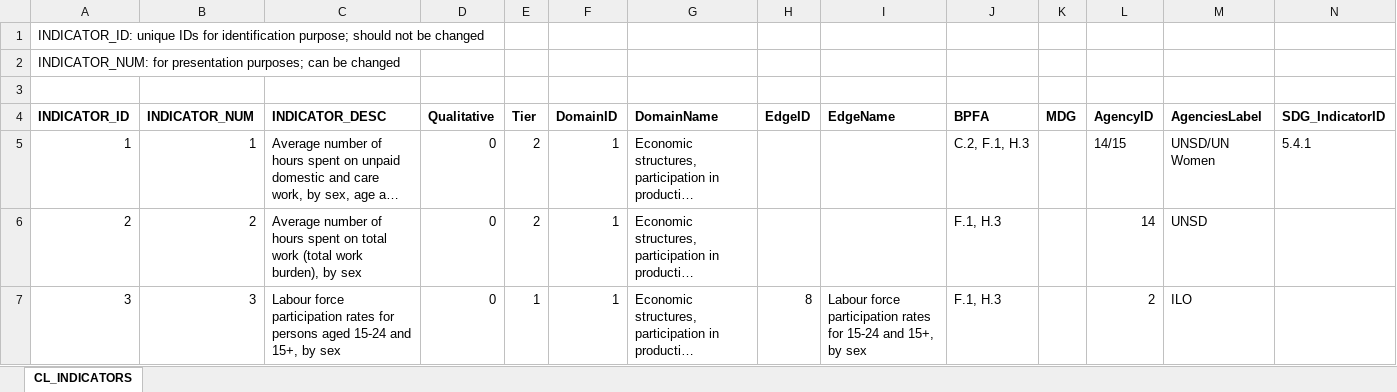
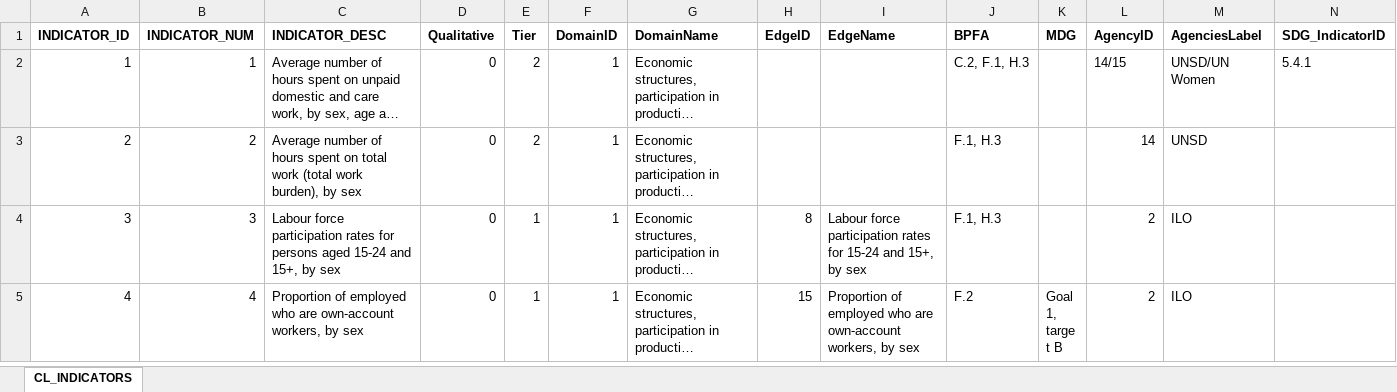
Before and after one commit to UNStats/gender_data_portal, an Excel workbook: master_data/MINSET_Indicators.xlsx, sheet CL_INDICATORS, drawn as a sheet; only a part is shown; the shorter side is filled out with more unchanged rows; long unchanged cells end in …; values as stored, in another font and other column widths than the file's, no borders; rows hold the shown columns only; the diff names each change by its address in the sheet, - before the commit and + after, or states it on an @@ line.

```diff
--- a/master_data/MINSET_Indicators.xlsx (sheet CL_INDICATORS)
+++ b/master_data/MINSET_Indicators.xlsx (sheet CL_INDICATORS)
-row 1: INDICATOR_ID: unique IDs for identification purpose; should not be changed
-row 2: INDICATOR_NUM: for presentation purposes; can be changed
-row 3: (empty)
```
Also changed, not shown: source_data/49_data.xlsx, 4 other files.
